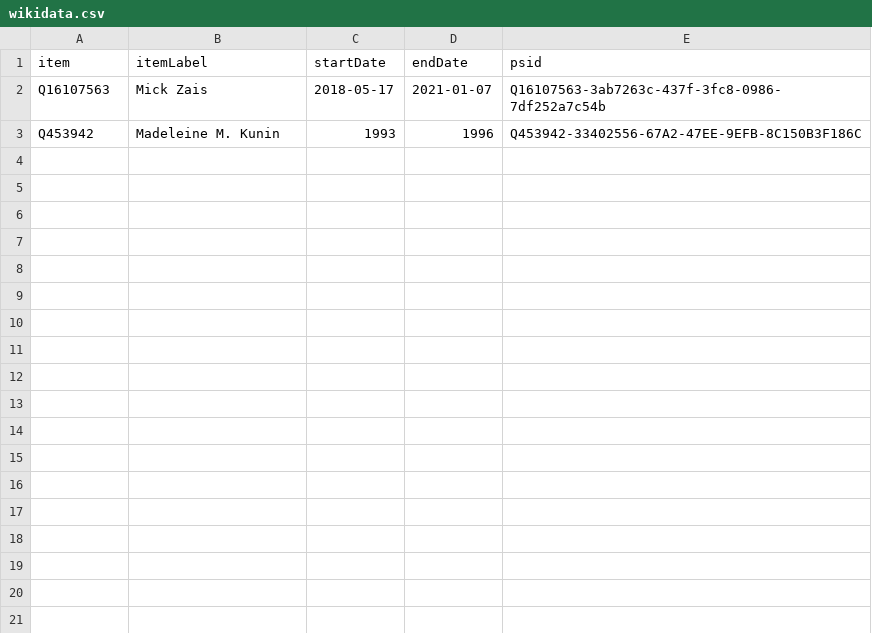
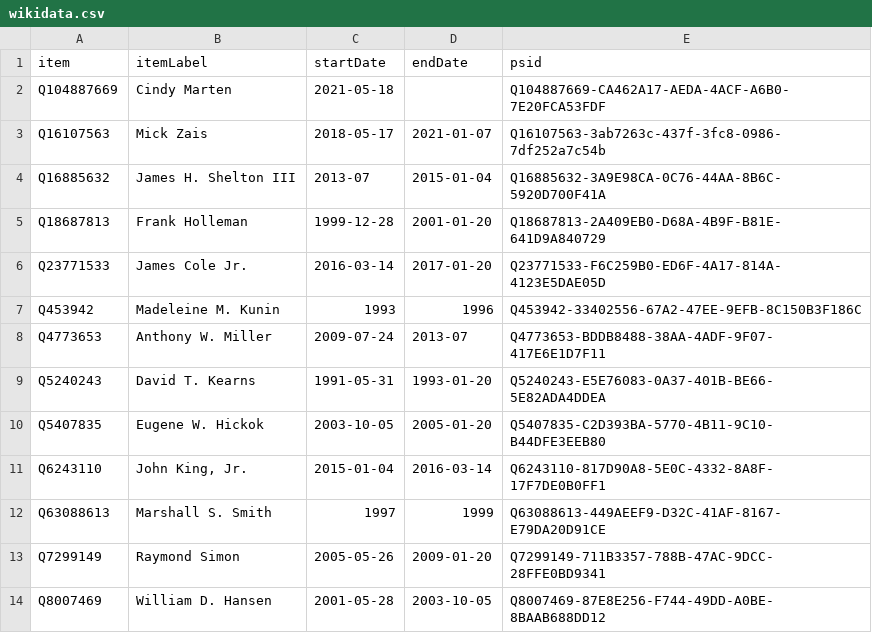
Before and after one commit to every-politician-scrapers/us-cabinet, a CSV file: sources/education-deputy/wikidata.csv, drawn as a sheet; the diff names each change by its address in the sheet, - before the commit and + after, or states it on an @@ line.

Commit message:
Compare external sources to Wikidata

```diff
--- a/sources/education-deputy/wikidata.csv
+++ b/sources/education-deputy/wikidata.csv
+row 2: Q104887669 | Cindy Marten | 2021-05-18 |  | Q104887669-CA462A17-AEDA-4ACF-A6B0-7E20FCA53FDF
+row 4: Q16885632 | James H. Shelton III | 2013-07 | 2015-01-04 | Q16885632-3A9E98CA-0C76-44AA-8B6C-5920D700F41A
+row 5: Q18687813 | Frank Holleman | 1999-12-28 | 2001-01-20 | Q18687813-2A409EB0-D68A-4B9F-B81E-641D9A840729
+row 6: Q23771533 | James Cole Jr. | 2016-03-14 | 2017-01-20 | Q23771533-F6C259B0-ED6F-4A17-814A-4123E5DAE05D
+row 8: Q4773653 | Anthony W. Miller | 2009-07-24 | 2013-07 | Q4773653-BDDB8488-38AA-4ADF-9F07-417E6E1D7F11
+row 9: Q5240243 | David T. Kearns | 1991-05-31 | 1993-01-20 | Q5240243-E5E76083-0A37-401B-BE66-5E82ADA4DDEA
+row 10: Q5407835 | Eugene W. Hickok | 2003-10-05 | 2005-01-20 | Q5407835-C2D393BA-5770-4B11-9C10-B44DFE3EEB80
+row 11: Q6243110 | John King, Jr. | 2015-01-04 | 2016-03-14 | Q6243110-817D90A8-5E0C-4332-8A8F-17F7DE0B0FF1
+row 12: Q63088613 | Marshall S. Smith | 1997 | 1999 | Q63088613-449AEEF9-D32C-41AF-8167-E79DA20D91CE
+row 13: Q7299149 | Raymond Simon | 2005-05-26 | 2009-01-20 | Q7299149-711B3357-788B-47AC-9DCC-28FFE0BD9341
+row 14: Q8007469 | William D. Hansen | 2001-05-28 | 2003-10-05 | Q8007469-87E8E256-F744-49DD-A0BE-8BAAB688DD12
```
Also changed, not shown: sources/agriculture-deputy/wikidata.csv, sources/commerce-deputy/diff.csv, 27 other files.
